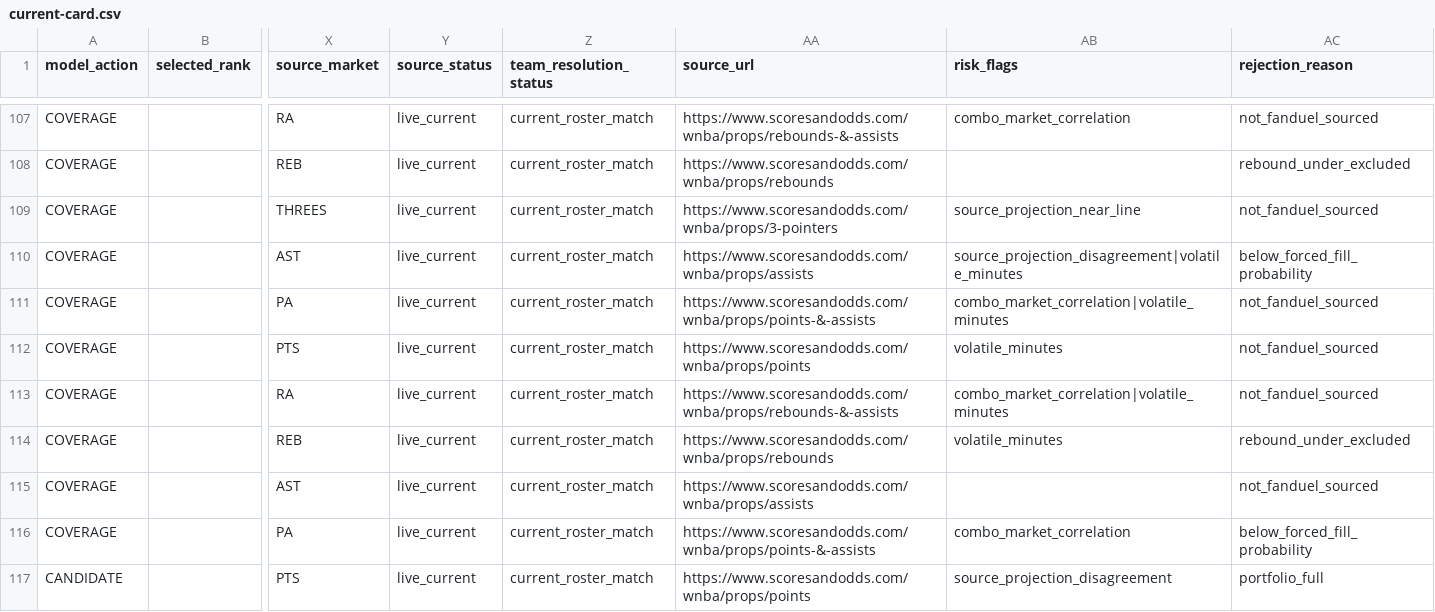
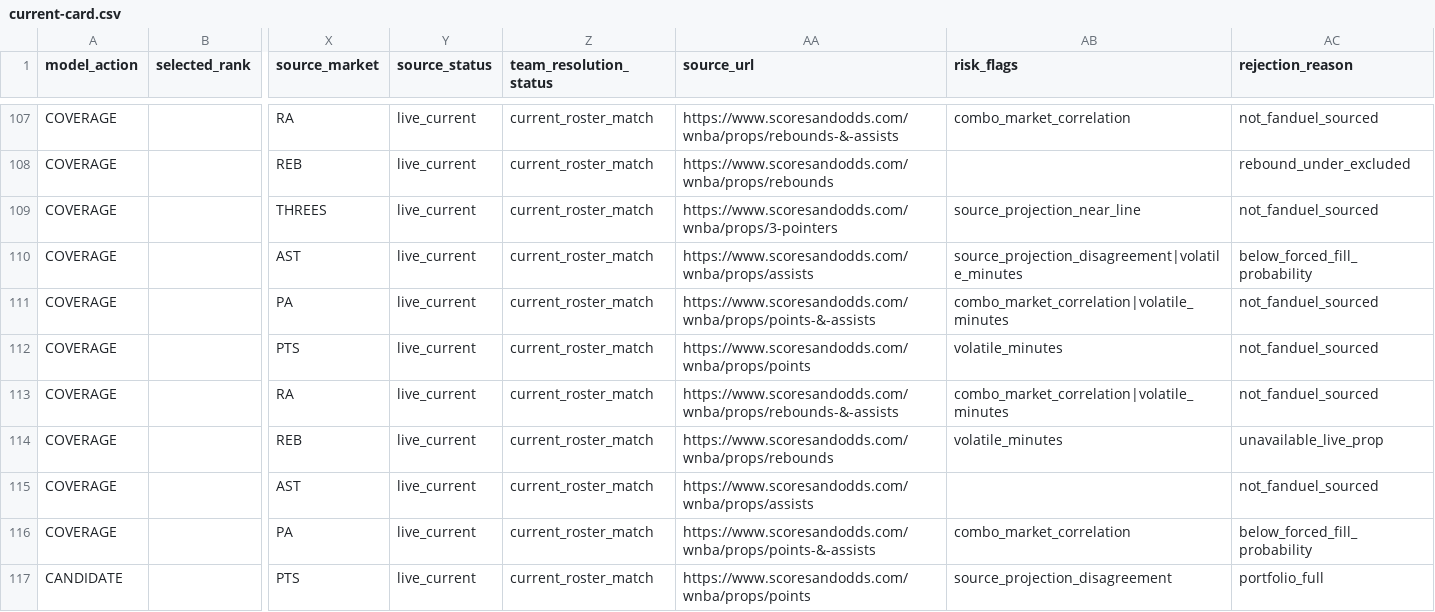
Before and after one commit to testqgw/SCP, a CSV file: wnba/output/current-card.csv, drawn as a sheet; only a part is shown, gaps mark what is left out; the diff names each change by its address in the sheet, - before the commit and + after, or states it on an @@ line.

Commit message:
Fix WNBA FanDuel unavailable prop blocking

```diff
--- a/wnba/output/current-card.csv
+++ b/wnba/output/current-card.csv
-AC114 (rejection_reason): rebound_under_excluded
+AC114 (rejection_reason): unavailable_live_prop
```
Also changed, not shown: wnba/output/current-settlement.csv, 10 other files.
